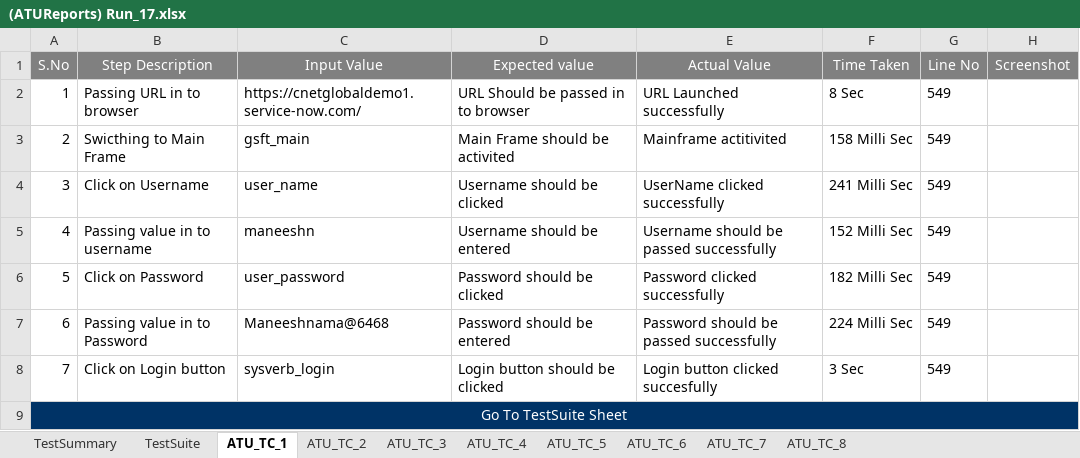
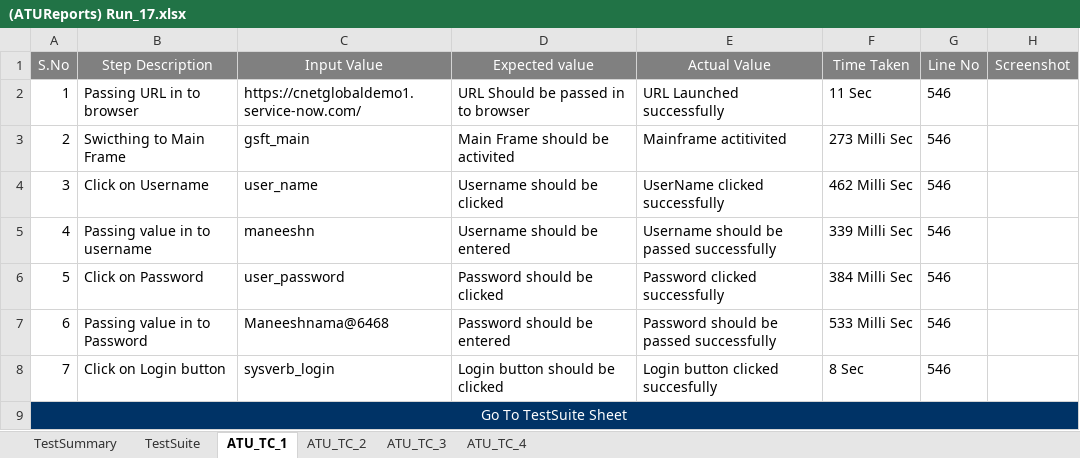
Before and after one commit to maneeshnama/Selenium_RemoveUser, an Excel workbook: ATUReports/Results/Run_17/(ATUReports) Run_17.xlsx, sheet ATU_TC_1, drawn as a sheet; values as stored, in another font and other column widths than the file's, no borders; the diff names each change by its address in the sheet, - before the commit and + after, or states it on an @@ line.

```diff
--- a/ATUReports/Results/Run_17/(ATUReports) Run_17.xlsx (sheet ATU_TC_1)
+++ b/ATUReports/Results/Run_17/(ATUReports) Run_17.xlsx (sheet ATU_TC_1)
-sheet tab: ATU_TC_5
-sheet tab: ATU_TC_6
-sheet tab: ATU_TC_7
-sheet tab: ATU_TC_8
-F2 (Time Taken): 8 Sec
+F2 (Time Taken): 11 Sec
-G2:G8 (Line No): 549
+G2:G8 (Line No): 546
-F3 (Time Taken): 158 Milli Sec
+F3 (Time Taken): 273 Milli Sec
-F4 (Time Taken): 241 Milli Sec
+F4 (Time Taken): 462 Milli Sec
-F5 (Time Taken): 152 Milli Sec
+F5 (Time Taken): 339 Milli Sec
-F6 (Time Taken): 182 Milli Sec
+F6 (Time Taken): 384 Milli Sec
-F7 (Time Taken): 224 Milli Sec
+F7 (Time Taken): 533 Milli Sec
-F8 (Time Taken): 3 Sec
+F8 (Time Taken): 8 Sec
```
Also changed, not shown: sheet ATU_TC_2, sheet ATU_TC_4, sheet TestSuite, sheet TestSummary, charts or pictures, ATUReports/Results/Run_13/(ATUReports) Run_13.xlsx, ATUReports/Results/Run_9/(ATUReports) Run_9.xlsx, 34 other files.
